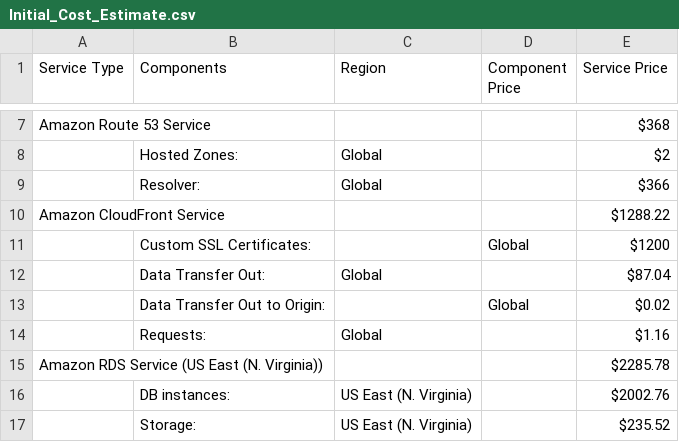
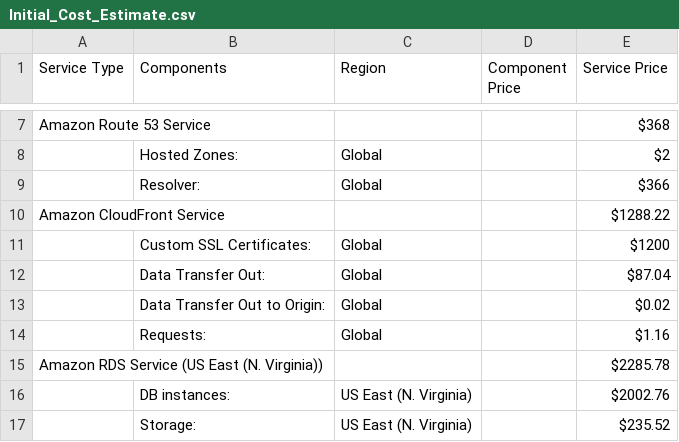
Before and after one commit to herrera-luis/cloud_architect_resources, a CSV file: Design for Performance and Scalability/Estimate Costs/Initial_Cost_Estimate.csv, drawn as a sheet; only a part is shown, gaps mark what is left out.

Commit message:
fix csv file Initial_Cost_Estimate.csv

```diff
--- a/Design for Performance and Scalability/Estimate Costs/Initial_Cost_Estimate.csv
+++ b/Design for Performance and Scalability/Estimate Costs/Initial_Cost_Estimate.csv
@@ -10,5 +10,5 @@ Amazon Route 53 Service,,,,$368
 Amazon CloudFront Service,,,,$1288.22
-,Custom SSL Certificates:,,Global,$1200
+,Custom SSL Certificates:,Global,,$1200
 ,Data Transfer Out:,Global,,$87.04
-,Data Transfer Out to Origin:,,Global,$0.02
+,Data Transfer Out to Origin:,Global,,$0.02
 ,Requests:,Global,,$1.16
```
